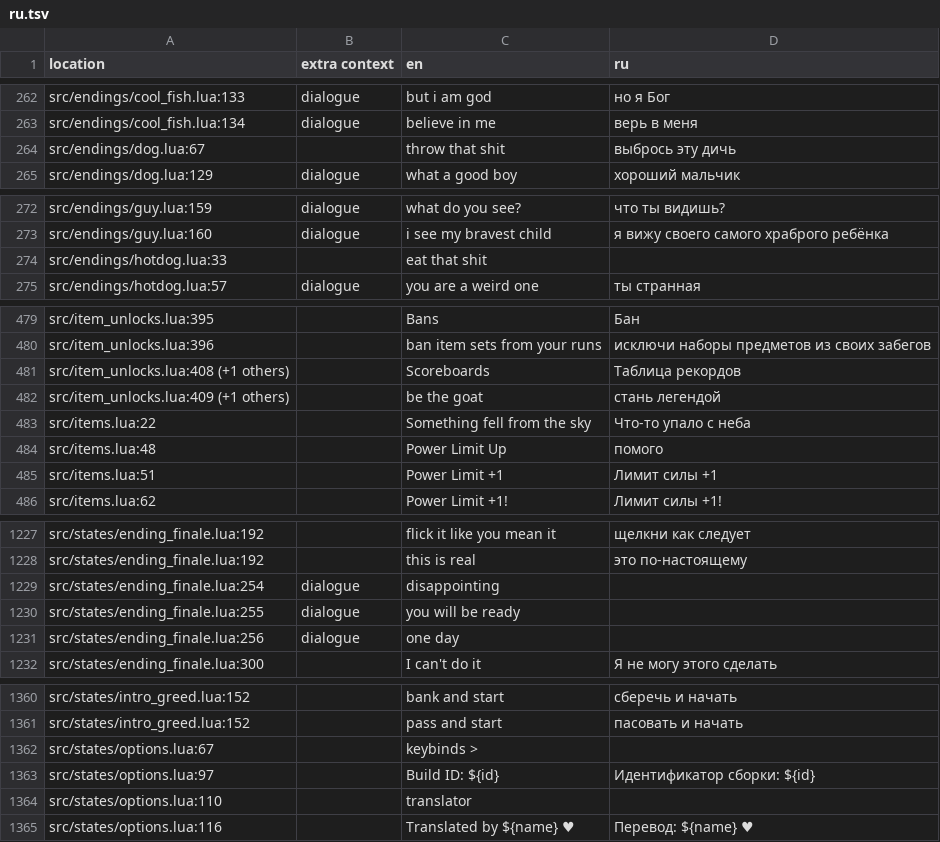
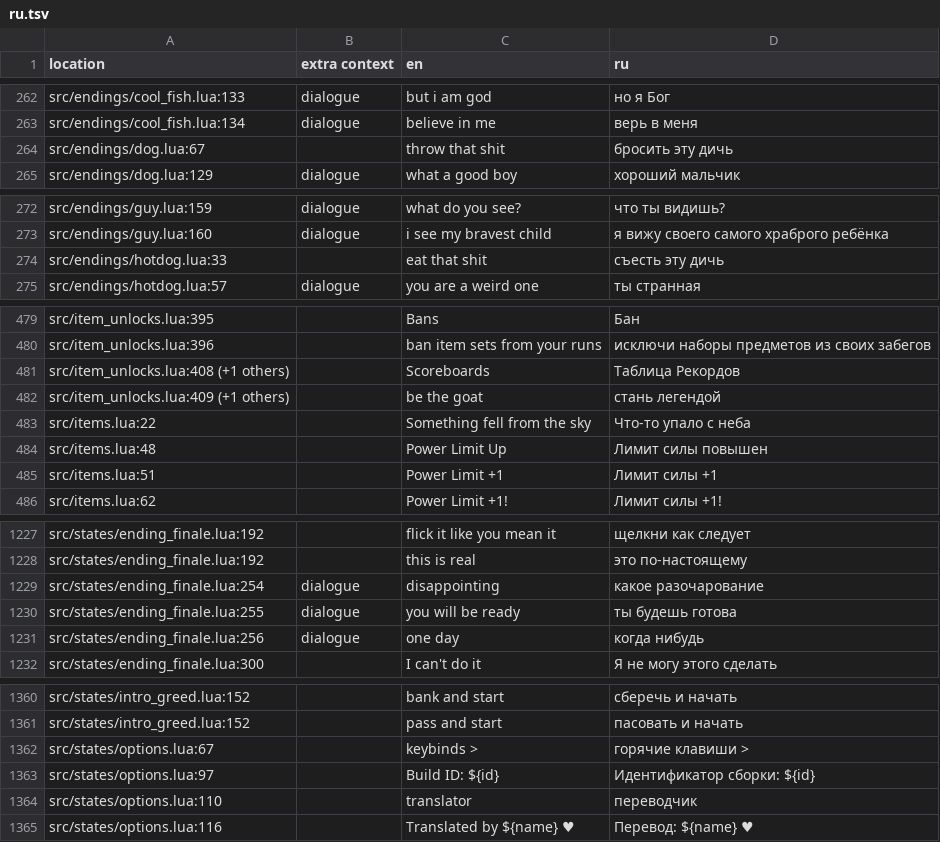
Before and after one commit to 1bardesign/dhne-translation, a TSV file: ru.tsv, drawn as a sheet; only a part is shown, gaps mark what is left out; the diff covers the shown part only.

```diff
--- a/ru.tsv
+++ b/ru.tsv
@@ -263,3 +263,3 @@ src/endings/cool_fish.lua:133	dialogue	but i am god	но я Бог
 src/endings/cool_fish.lua:134	dialogue	believe in me	верь в меня
-src/endings/dog.lua:67		throw that shit	выбрось эту дичь
+src/endings/dog.lua:67		throw that shit	бросить эту дичь
 src/endings/dog.lua:129	dialogue	what a good boy	хороший мальчик
@@ -273,3 +273,3 @@ src/endings/guy.lua:159	dialogue	what do you see?	что ты видишь?
 src/endings/guy.lua:160	dialogue	i see my bravest child	я вижу своего самого храброго ребёнка
-src/endings/hotdog.lua:33		eat that shit	
+src/endings/hotdog.lua:33		eat that shit	съесть эту дичь
 src/endings/hotdog.lua:57	dialogue	you are a weird one	ты странная
@@ -480,6 +480,6 @@ src/item_unlocks.lua:395		Bans	Бан
 src/item_unlocks.lua:396		ban item sets from your runs	исключи наборы предметов из своих забегов
-src/item_unlocks.lua:408 (+1 others)		Scoreboards	Таблица рекордов
+src/item_unlocks.lua:408 (+1 others)		Scoreboards	Таблица Рекордов
 src/item_unlocks.lua:409 (+1 others)		be the goat	стань легендой
 src/items.lua:22		Something fell from the sky	Что-то упало с неба
-src/items.lua:48		Power Limit Up	помого
+src/items.lua:48		Power Limit Up	Лимит силы повышен
 src/items.lua:51		Power Limit +1	Лимит силы +1
@@ -1228,5 +1228,5 @@ src/states/ending_finale.lua:192		flick it like you mean it	щелкни как
 src/states/ending_finale.lua:192		this is real	это по-настоящему
-src/states/ending_finale.lua:254	dialogue	disappointing	
-src/states/ending_finale.lua:255	dialogue	you will be ready	
-src/states/ending_finale.lua:256	dialogue	one day	
+src/states/ending_finale.lua:254	dialogue	disappointing	какое разочарование
+src/states/ending_finale.lua:255	dialogue	you will be ready	ты будешь готова
+src/states/ending_finale.lua:256	dialogue	one day	когда нибудь
 src/states/ending_finale.lua:300		I can't do it	Я не могу этого сделать
@@ -1361,5 +1361,5 @@ src/states/intro_greed.lua:152		bank and start	сберечь и начать
 src/states/intro_greed.lua:152		pass and start	пасовать и начать
-src/states/options.lua:67		keybinds >	
+src/states/options.lua:67		keybinds >	горячие клавиши >
 src/states/options.lua:97		Build ID: ${id}	Идентификатор сборки: ${id}
-src/states/options.lua:110		translator	
+src/states/options.lua:110		translator	переводчик
 src/states/options.lua:116		Translated by ${name} ♥	Перевод: ${name} ♥
```
Also changed, not shown: 42 edited cells elsewhere in this file.
